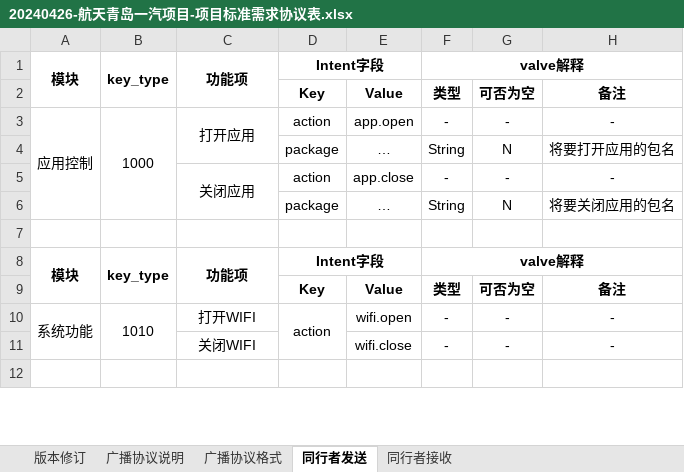
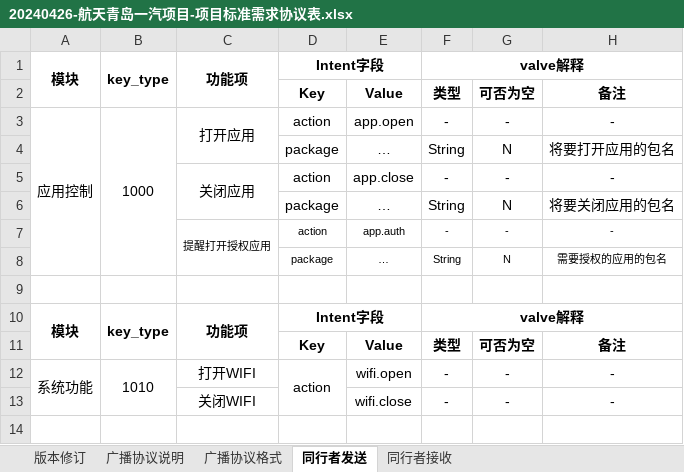
Before and after one commit to Zimang/TXZProject, an Excel workbook: assest/20240426-航天青岛一汽项目-项目标准需求协议表.xlsx, sheet 同行者发送, drawn as a sheet; only a part is shown; values as stored, in another font and other column widths than the file's, no borders; the diff names each change by its address in the sheet, - before the commit and + after, or states it on an @@ line.

Commit message:
2024-07-19 20:57:43: ...
Affected files:
.obsidian/plugins/obsidian-tasks-plugin/data.json
.obsidian/workspace.json
24东风/assest/Pasted image 20240719102746.png
24东风/assest/Pasted image 20240719102907.png
24东风/东风SDK.canvas
24航天/航天待办.md
Excalidraw/Drawing 2024-07-18 07.59.41.excalidraw.md
assest/20240426-航天青岛一汽项目-项目标准需求协议表.xlsx
assest/20240626-解放项目-语音指令表-v1.0.1.xlsx
assest/20240626-解放项目-问题反馈.xlsx
assest/TTSSERVICE 使用说明.docx
assest/TTSSERVICE_v3.1.2_95.apk.1
assest/TTSSample.zip

```diff
--- a/assest/20240426-航天青岛一汽项目-项目标准需求协议表.xlsx (sheet 同行者发送)
+++ b/assest/20240426-航天青岛一汽项目-项目标准需求协议表.xlsx (sheet 同行者发送)
+row 7:  |  | 提醒打开授权应用 | action | app.auth | - | - | -
+row 8:  |  |  | package | … | String | N | 需要授权的应用的包名
```
Also changed, not shown: sheet 版本修订, sheet 同行者接收, assest/20240626-解放项目-语音指令表-v1.0.1.xlsx, 10 other files.
